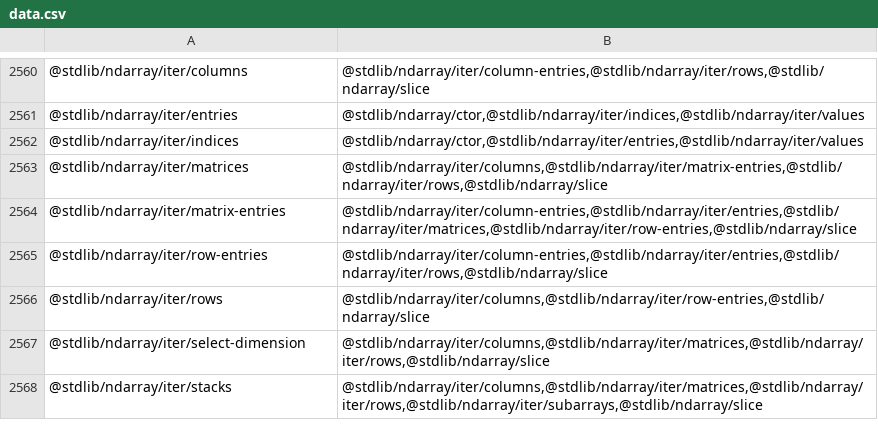
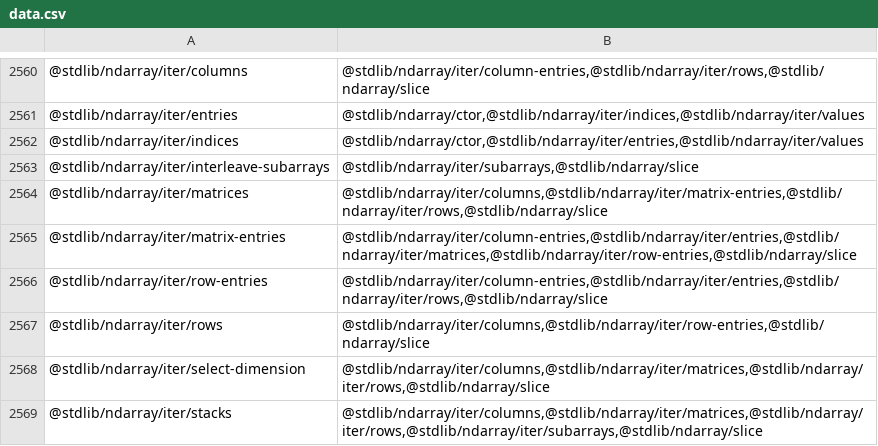
Before and after one commit to stdlib-js/namespace, a CSV file: pkg2related/data/data.csv, drawn as a sheet; only a part is shown, gaps mark what is left out.

```diff
--- a/pkg2related/data/data.csv
+++ b/pkg2related/data/data.csv
@@ -2562,2 +2562,3 @@
 "@stdlib/ndarray/iter/indices","@stdlib/ndarray/ctor,@stdlib/ndarray/iter/entries,@stdlib/ndarray/iter/values"
+"@stdlib/ndarray/iter/interleave-subarrays","@stdlib/ndarray/iter/subarrays,@stdlib/ndarray/slice"
 "@stdlib/ndarray/iter/matrices","@stdlib/ndarray/iter/columns,@stdlib/ndarray/iter/matrix-entries,@stdlib/ndarray/iter/rows,@stdlib/ndarray/slice"
```
Also changed, not shown: alias2pkg/data/data.csv, alias2standalone/data/data.csv, 15 other files.
